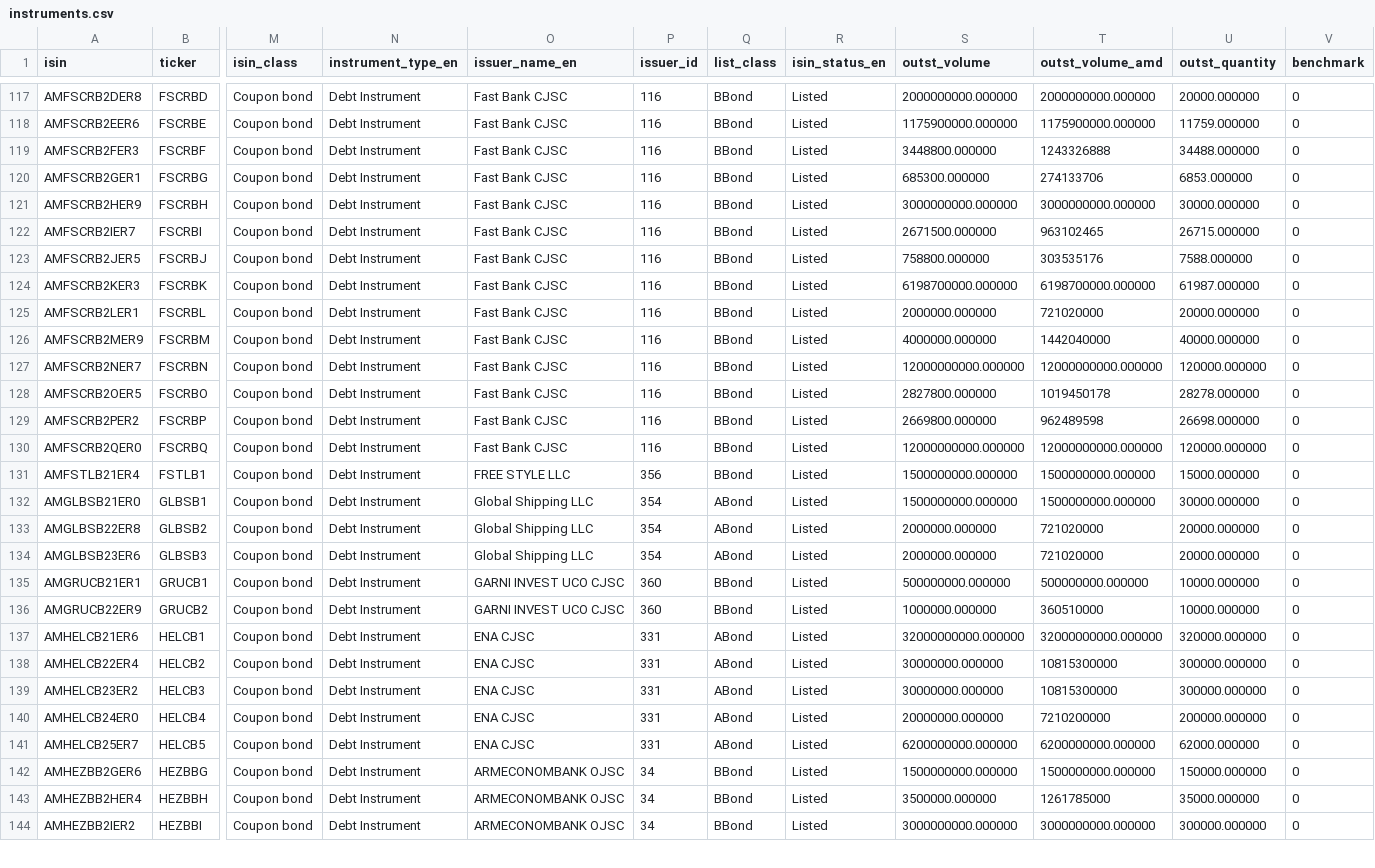
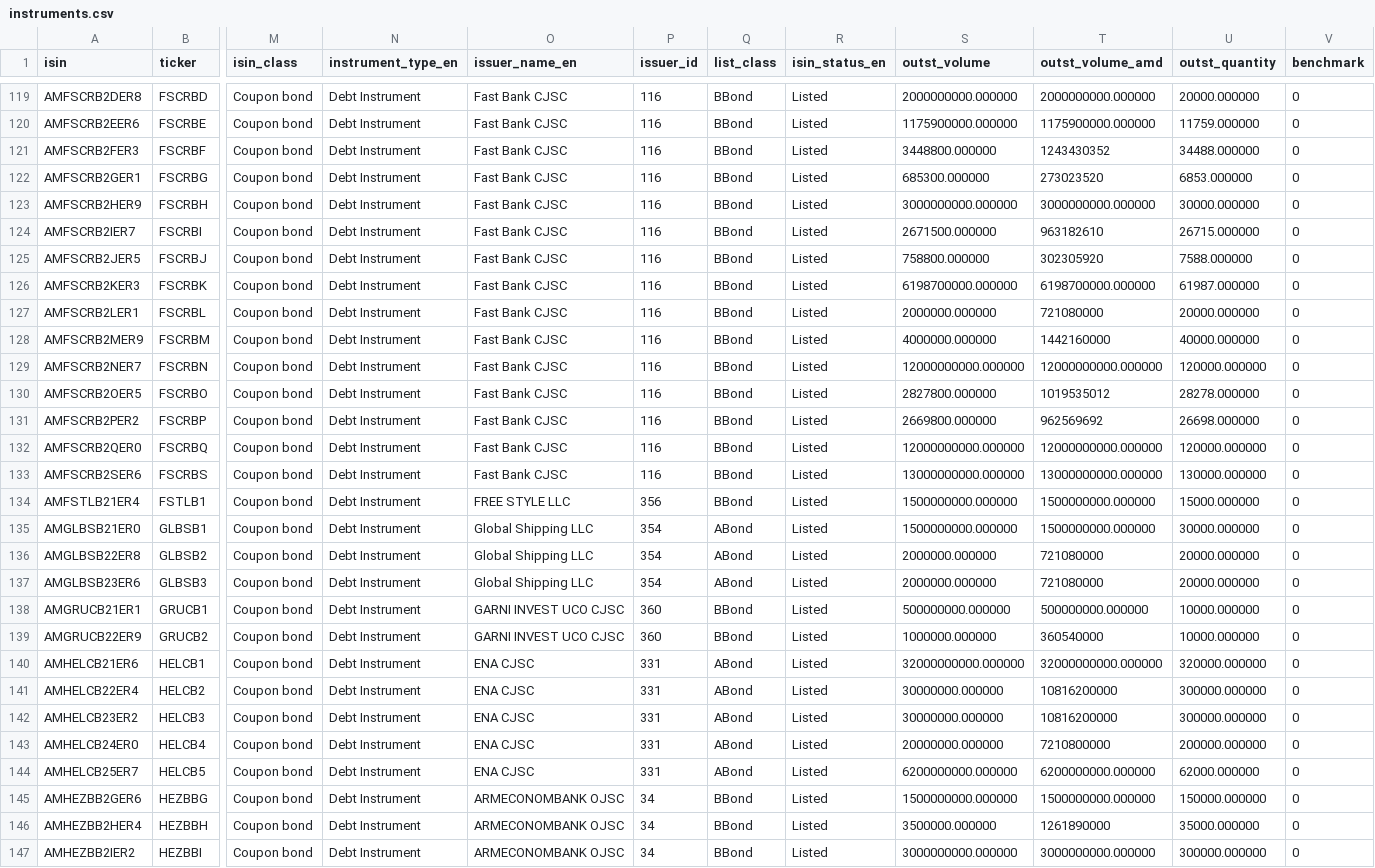
Before and after one commit to LianaJilavyan/amx-bond-monitor, a CSV file: data/instruments.csv, drawn as a sheet; only a part is shown, gaps mark what is left out; addresses are those after the commit; rows hold the shown columns only; the diff covers the shown part only; the diff names each change by its address in the sheet, - before the commit and + after, or states it on an @@ line.

```diff
--- a/data/instruments.csv
+++ b/data/instruments.csv
-T121 (outst_volume_amd): 1243326888
+T121 (outst_volume_amd): 1243430352
-T122 (outst_volume_amd): 274133706
+T122 (outst_volume_amd): 273023520
-T124 (outst_volume_amd): 963102465
+T124 (outst_volume_amd): 963182610
-T125 (outst_volume_amd): 303535176
+T125 (outst_volume_amd): 302305920
-T127 (outst_volume_amd): 721020000
+T127 (outst_volume_amd): 721080000
-T128 (outst_volume_amd): 1442040000
+T128 (outst_volume_amd): 1442160000
-T130 (outst_volume_amd): 1019450178
+T130 (outst_volume_amd): 1019535012
-T131 (outst_volume_amd): 962489598
+T131 (outst_volume_amd): 962569692
+row 133: AMFSCRB2SER6 | FSCRBS | Coupon bond | Debt Instrument | Fast Bank CJSC | 116 | BBond | Listed | 13000000000.000000 | 13000000000.000000 | 130000.000000 | 0
-T136:T137 (outst_volume_amd): 721020000
+T136:T137 (outst_volume_amd): 721080000
-T139 (outst_volume_amd): 360510000
+T139 (outst_volume_amd): 360540000
-T141:T142 (outst_volume_amd): 10815300000
+T141:T142 (outst_volume_amd): 10816200000
-T143 (outst_volume_amd): 7210200000
+T143 (outst_volume_amd): 7210800000
-T146 (outst_volume_amd): 1261785000
+T146 (outst_volume_amd): 1261890000
```
Also changed, not shown: 2 added rows and 90 edited cells elsewhere in this file, 4 other files.
